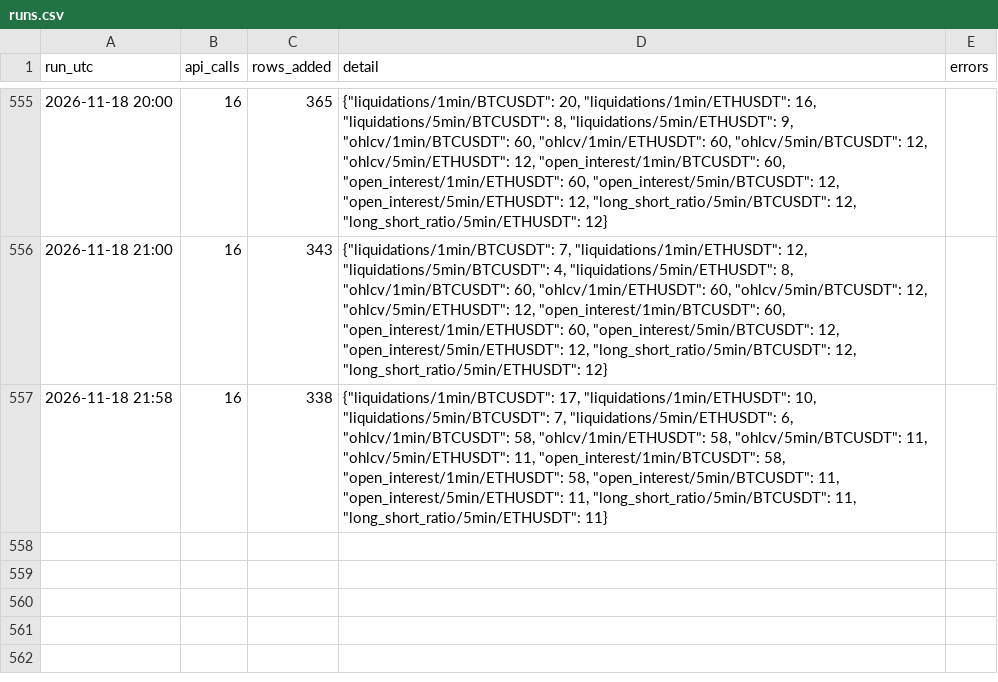
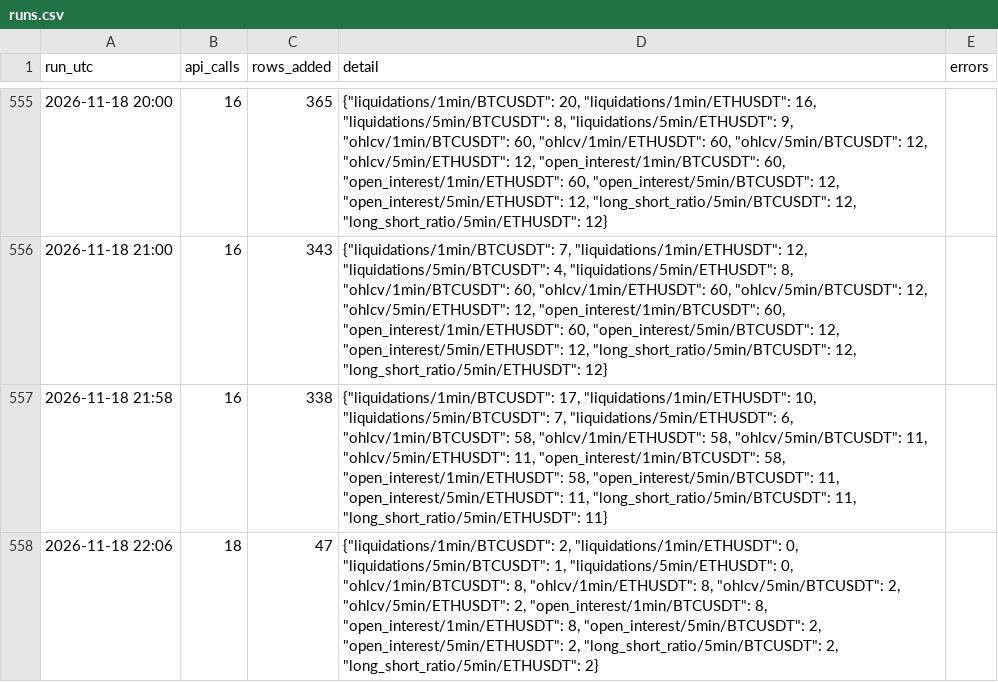
Before and after one commit to wahyunugi/liqmap-data, a CSV file: logs/runs.csv, drawn as a sheet; only a part is shown, gaps mark what is left out.

Commit message:
data: 2026-11-18T22:13Z

```diff
--- a/logs/runs.csv
+++ b/logs/runs.csv
@@ -557 +557,2 @@ run_utc,api_calls,rows_added,detail,errors
 2026-11-18 21:58,16,338,"{""liquidations/1min/BTCUSDT"": 17, ""liquidations/1min/ETHUSDT"": 10, ""liquidations/5min/BTCUSDT"": 7, ""liquidations/5min/ETHUSDT"": 6, ""ohlcv/1min/BTCUSDT"": 58, ""ohlcv/1min/ETHUSDT"": 58, ""ohlcv/5min/BTCUSDT"": 11, ""ohlcv/5min/ETHUSDT"": 11, ""open_interest/1min/BTCUSDT"": 58, ""open_interest/1min/ETHUSDT"": 58, ""open_interest/5min/BTCUSDT"": 11, ""open_interest/5min/ETHUSDT"": 11, ""long_short_ratio/5min/BTCUSDT"": 11, ""long_short_ratio/5min/ETHUSDT"": 11}",
+2026-11-18 22:06,18,47,"{""liquidations/1min/BTCUSDT"": 2, ""liquidations/1min/ETHUSDT"": 0, ""liquidations/5min/BTCUSDT"": 1, ""liquidations/5min/ETHUSDT"": 0, ""ohlcv/1min/BTCUSDT"": 8, ""ohlcv/1min/ETHUSDT"": 8, ""ohlcv/5min/BTCUSDT"": 2, ""ohlcv/5min/ETHUSDT"": 2, ""open_interest/1min/BTCUSDT"": 8, ""open_interest/1min/ETHUSDT"": 8, ""open_interest/5min/BTCUSDT"": 2, ""open_interest/5min/ETHUSDT"": 2, ""long_short_ratio/5min/BTCUSDT"": 2, ""long_short_ratio/5min/ETHUSDT"": 2}",
```
Also changed, not shown: data/hyperliquid/summary/2026-11.csv, data/ohlcv/5min/BTCUSDT_2026-11.csv, 48 other files.
